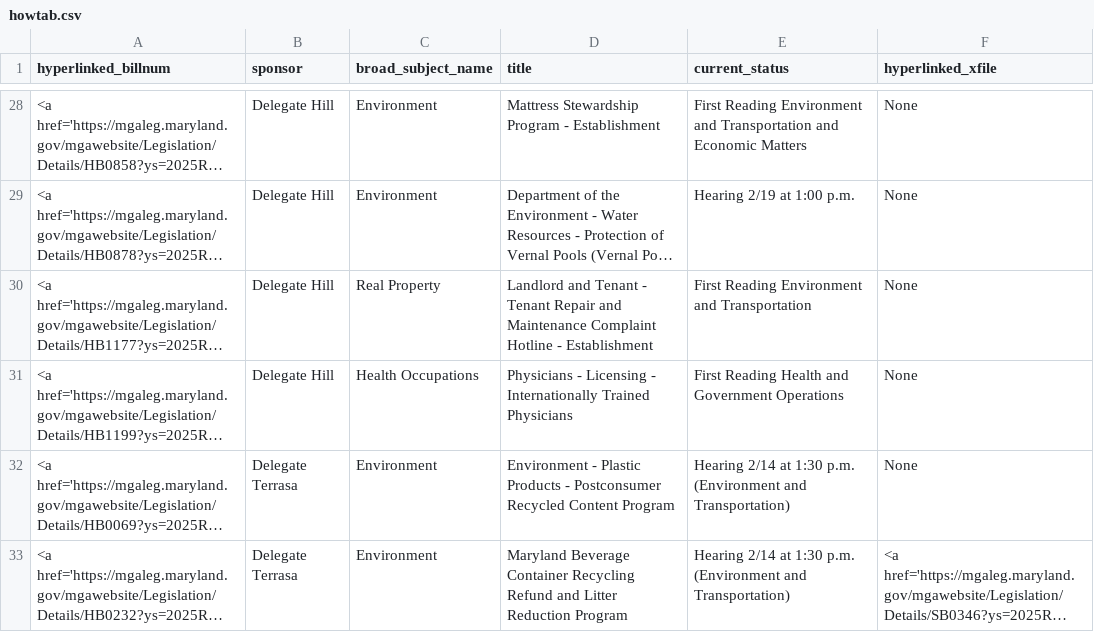
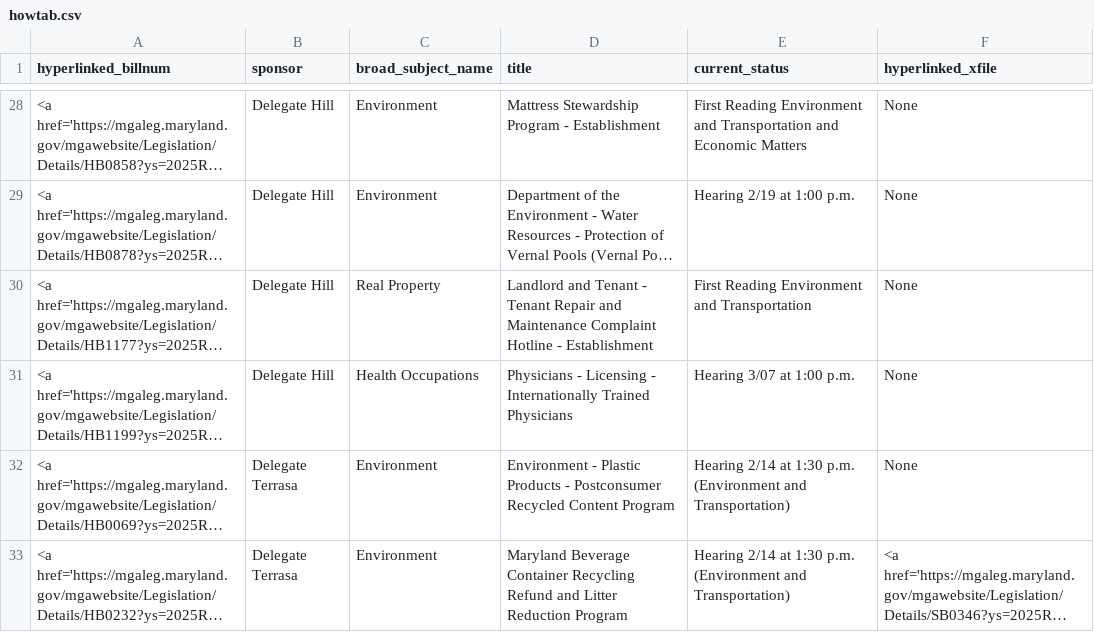
Before and after one commit to Baltimore-Sun/md-ga-bill-tracker, a CSV file: howtab.csv, drawn as a sheet; only a part is shown, gaps mark what is left out; long unchanged cells end in …; the diff names each change by its address in the sheet, - before the commit and + after, or states it on an @@ line.

```diff
--- a/howtab.csv
+++ b/howtab.csv
-E31 (current_status): First Reading Health and Government Operations
+E31 (current_status): Hearing 3/07 at 1:00 p.m.
```
Also changed, not shown: aatab.csv.
